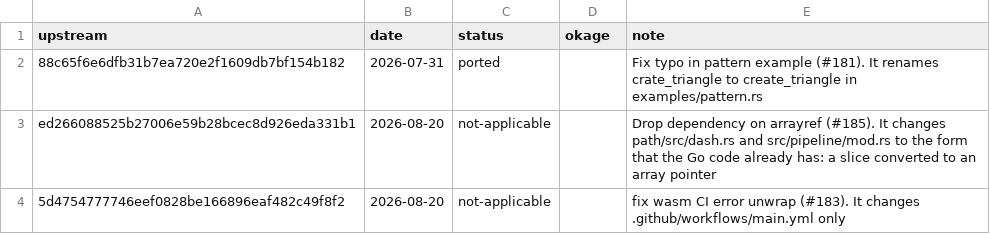
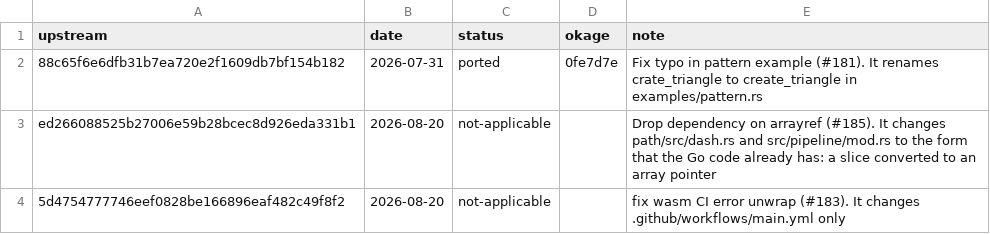
Before and after one commit to xo/okage, a TSV file: docs/upstream/tiny-skia.tsv, drawn as a sheet.

```diff
--- a/docs/upstream/tiny-skia.tsv
+++ b/docs/upstream/tiny-skia.tsv
@@ -1,3 +1,3 @@
 upstream	date	status	okage	note
-88c65f6e6dfb31b7ea720e2f1609db7bf154b182	2026-07-31	ported		Fix typo in pattern example (#181). It renames crate_triangle to create_triangle in examples/pattern.rs
+88c65f6e6dfb31b7ea720e2f1609db7bf154b182	2026-07-31	ported	0fe7d7e	Fix typo in pattern example (#181). It renames crate_triangle to create_triangle in examples/pattern.rs
 ed266088525b27006e59b28bcec8d926eda331b1	2026-08-20	not-applicable		Drop dependency on arrayref (#185). It changes path/src/dash.rs and src/pipeline/mod.rs to the form that the Go code already has: a slice converted to an array pointer
```
Also changed, not shown: docs/upstream/resvg.tsv, 5 other files.
